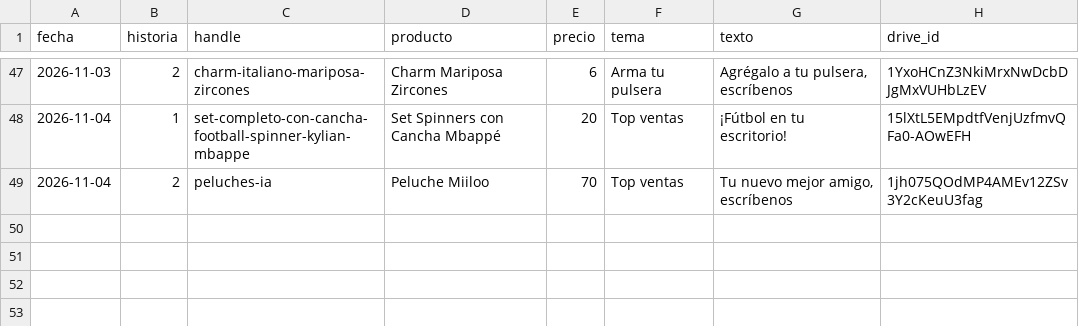
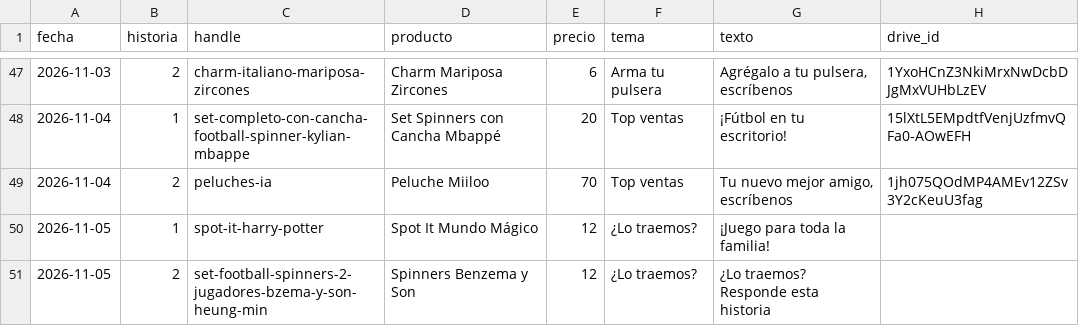
Before and after one commit to ddonoso1992-eng/Kimo-historias, a CSV file: registro.csv, drawn as a sheet; only a part is shown, gaps mark what is left out.

```diff
--- a/registro.csv
+++ b/registro.csv
@@ -49 +49,3 @@ fecha,historia,handle,producto,precio,tema,texto,drive_id
 2026-11-04,2,peluches-ia,Peluche Miiloo,70,Top ventas,"Tu nuevo mejor amigo, escríbenos",1jh075QOdMP4AMEv12ZSv3Y2cKeuU3fag
+2026-11-05,1,spot-it-harry-potter,Spot It Mundo Mágico,12,¿Lo traemos?,¡Juego para toda la familia!,
+2026-11-05,2,set-football-spinners-2-jugadores-bzema-y-son-heung-min,Spinners Benzema y Son,12,¿Lo traemos?,¿Lo traemos? Responde esta historia,
```
Also changed, not shown: 4 other files.
